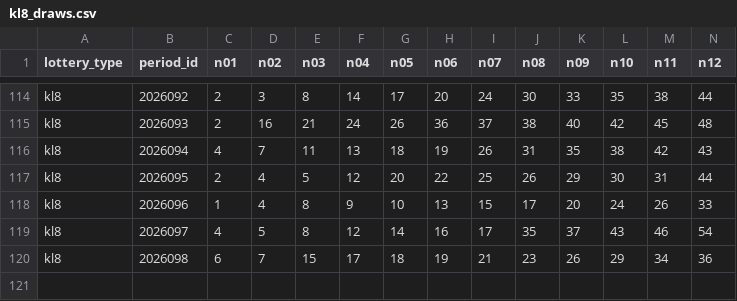
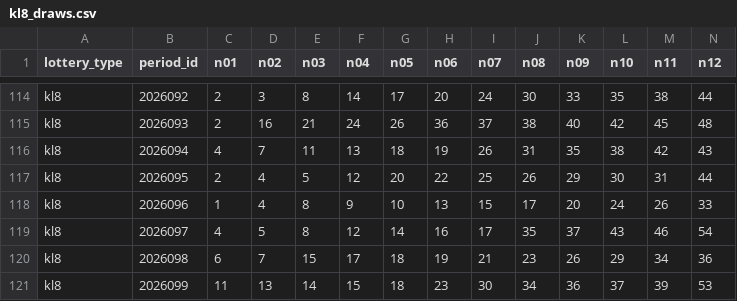
Before and after one commit to hegingas/lottory, a CSV file: data/processed/kl8_draws.csv, drawn as a sheet; only a part is shown, gaps mark what is left out; rows hold the shown columns only; the diff names each change by its address in the sheet, - before the commit and + after, or states it on an @@ line.

```diff
--- a/data/processed/kl8_draws.csv
+++ b/data/processed/kl8_draws.csv
+row 121: kl8 | 2026099 | 11 | 13 | 14 | 15 | 18 | 23 | 30 | 34 | 36 | 37 | 39 | 53
```
Also changed, not shown: data/processed/ssq_draws.csv, 7 other files.
